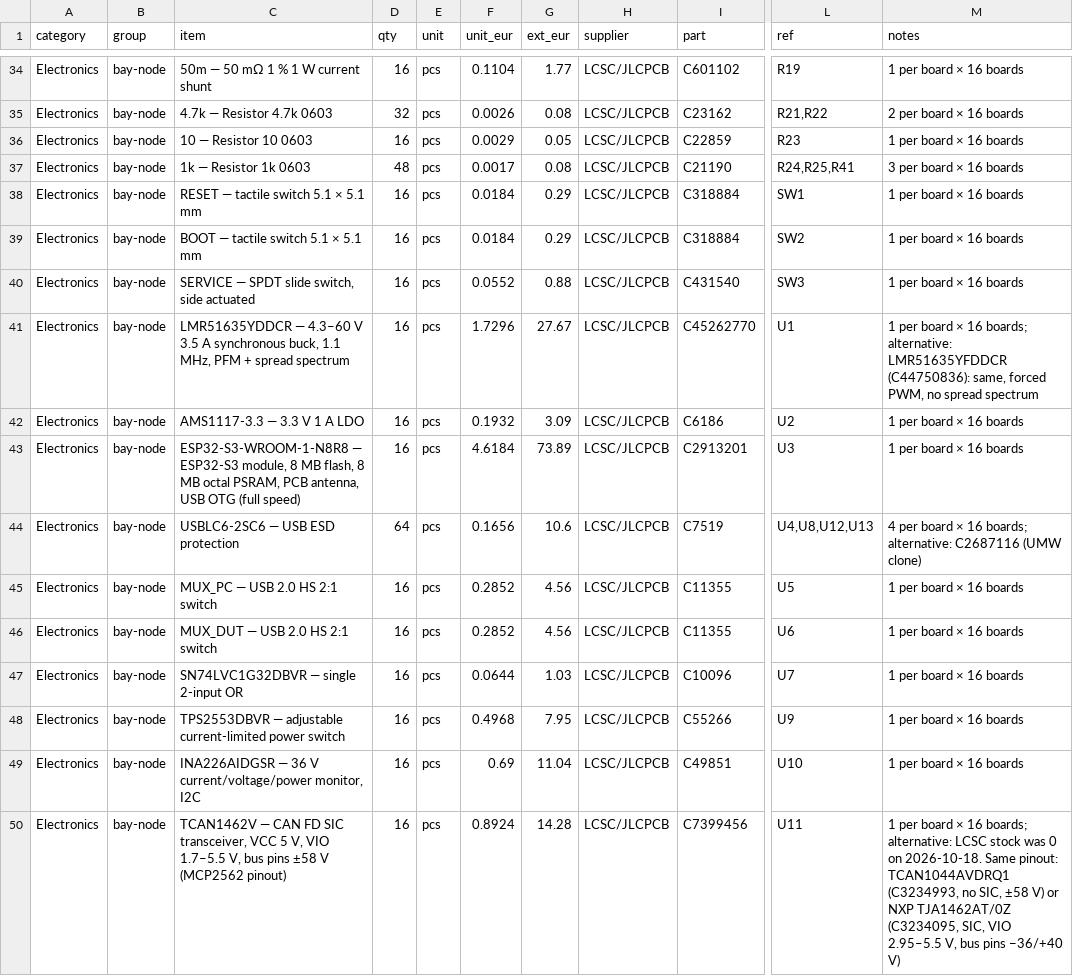
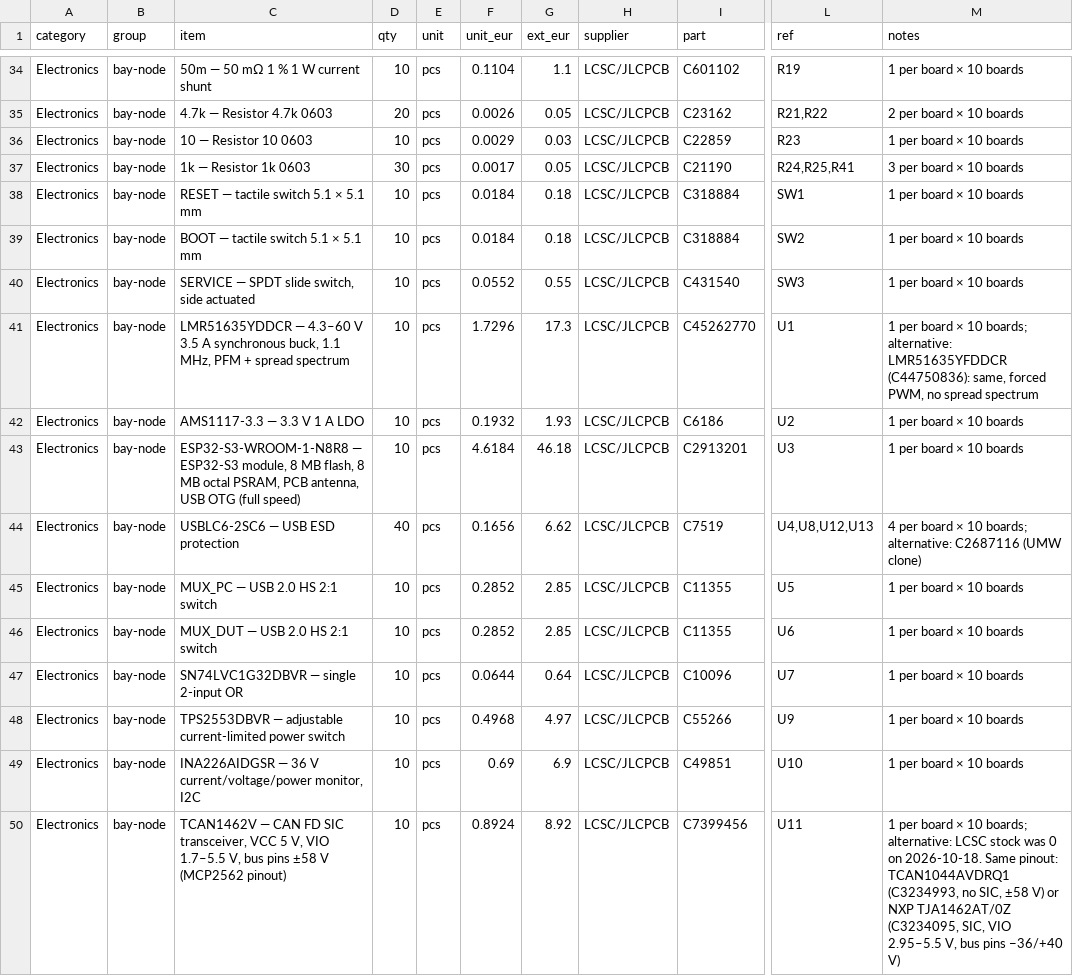
Before and after one commit to kartben/hw-testing-rack, a CSV file: bom/rack-bom.csv, drawn as a sheet; only a part is shown, gaps mark what is left out; the diff covers the shown part only; the diff names each change by its address in the sheet, - before the commit and + after, or states it on an @@ line.

```diff
--- a/bom/rack-bom.csv
+++ b/bom/rack-bom.csv
-D34 (qty): 16
+D34 (qty): 10
-G34 (ext_eur): 1.77
+G34 (ext_eur): 1.1
-M34 (notes): 1 per board × 16 boards
+M34 (notes): 1 per board × 10 boards
-D35 (qty): 32
+D35 (qty): 20
-G35 (ext_eur): 0.08
+G35 (ext_eur): 0.05
-M35 (notes): 2 per board × 16 boards
+M35 (notes): 2 per board × 10 boards
-D36 (qty): 16
+D36 (qty): 10
-G36 (ext_eur): 0.05
+G36 (ext_eur): 0.03
-M36 (notes): 1 per board × 16 boards
+M36 (notes): 1 per board × 10 boards
-D37 (qty): 48
+D37 (qty): 30
-G37 (ext_eur): 0.08
+G37 (ext_eur): 0.05
-M37 (notes): 3 per board × 16 boards
+M37 (notes): 3 per board × 10 boards
-D38:D43 (qty): 16
+D38:D43 (qty): 10
-G38:G39 (ext_eur): 0.29
+G38:G39 (ext_eur): 0.18
-M38:M40 (notes): 1 per board × 16 boards
+M38:M40 (notes): 1 per board × 10 boards
-G40 (ext_eur): 0.88
+G40 (ext_eur): 0.55
-G41 (ext_eur): 27.67
+G41 (ext_eur): 17.3
-M41 (notes): …board × 16 boards; alternative:…
+M41 (notes): …board × 10 boards; alternative:…
-G42 (ext_eur): 3.09
+G42 (ext_eur): 1.93
-M42:M43 (notes): 1 per board × 16 boards
+M42:M43 (notes): 1 per board × 10 boards
-G43 (ext_eur): 73.89
+G43 (ext_eur): 46.18
-D44 (qty): 64
+D44 (qty): 40
-G44 (ext_eur): 10.6
+G44 (ext_eur): 6.62
-M44 (notes): …board × 16 boards; alternative:…
+M44 (notes): …board × 10 boards; alternative:…
-D45:D50 (qty): 16
+D45:D50 (qty): 10
-G45:G46 (ext_eur): 4.56
+G45:G46 (ext_eur): 2.85
-M45:M49 (notes): 1 per board × 16 boards
+M45:M49 (notes): 1 per board × 10 boards
-G47 (ext_eur): 1.03
+G47 (ext_eur): 0.64
-G48 (ext_eur): 7.95
+G48 (ext_eur): 4.97
-G49 (ext_eur): 11.04
+G49 (ext_eur): 6.9
-G50 (ext_eur): 14.28
+G50 (ext_eur): 8.92
-M50 (notes): …board × 16 boards; alternative:…
+M50 (notes): …board × 10 boards; alternative:…
```
Also changed, not shown: 111 edited cells elsewhere in this file, 7 other files.
